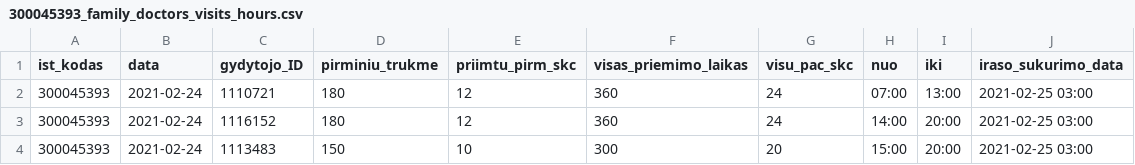
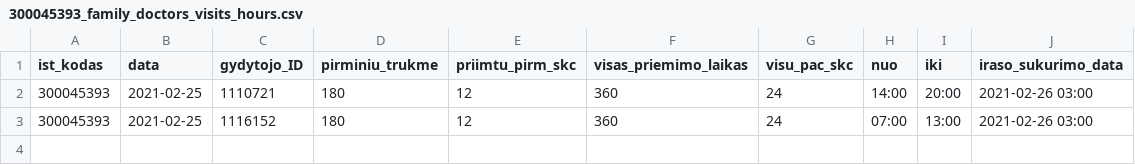
Before and after one commit to sveikatos-klinika/registrations_gyda, a CSV file: 300045393_family_doctors_visits_hours.csv, drawn as a sheet.

```diff
--- a/300045393_family_doctors_visits_hours.csv
+++ b/300045393_family_doctors_visits_hours.csv
@@ -1,4 +1,3 @@
 ist_kodas;data;gydytojo_ID;pirminiu_trukme;priimtu_pirm_skc;visas_priemimo_laikas;visu_pac_skc;nuo;iki;iraso_sukurimo_data
-300045393;2021-02-24;1110721;180;12;360;24;07:00;13:00;2021-02-25 03:00
-300045393;2021-02-24;1116152;180;12;360;24;14:00;20:00;2021-02-25 03:00
-300045393;2021-02-24;1113483;150;10;300;20;15:00;20:00;2021-02-25 03:00
+300045393;2021-02-25;1110721;180;12;360;24;14:00;20:00;2021-02-26 03:00
+300045393;2021-02-25;1116152;180;12;360;24;07:00;13:00;2021-02-26 03:00
```
Also changed, not shown: 300045393_free_registrations.csv.
